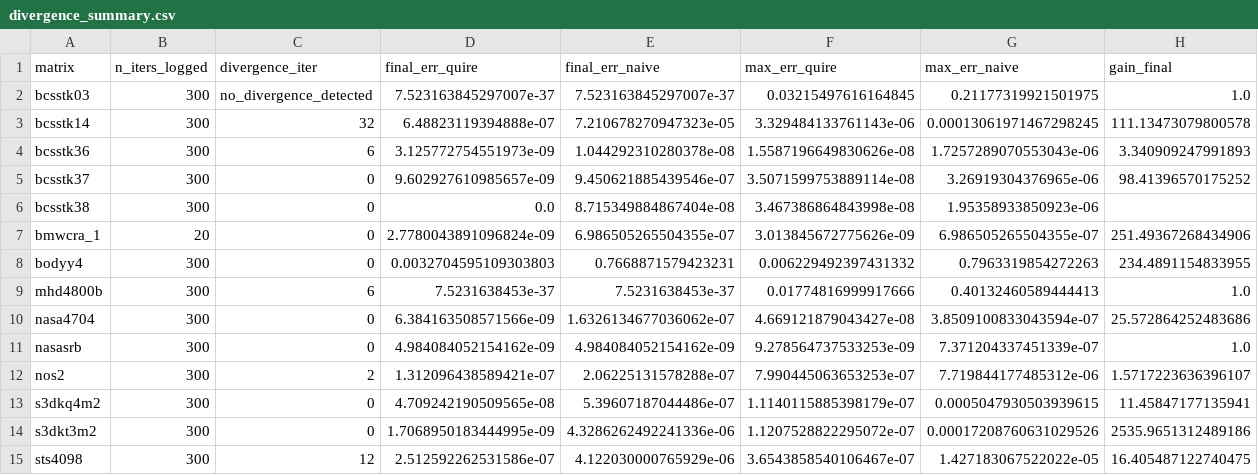
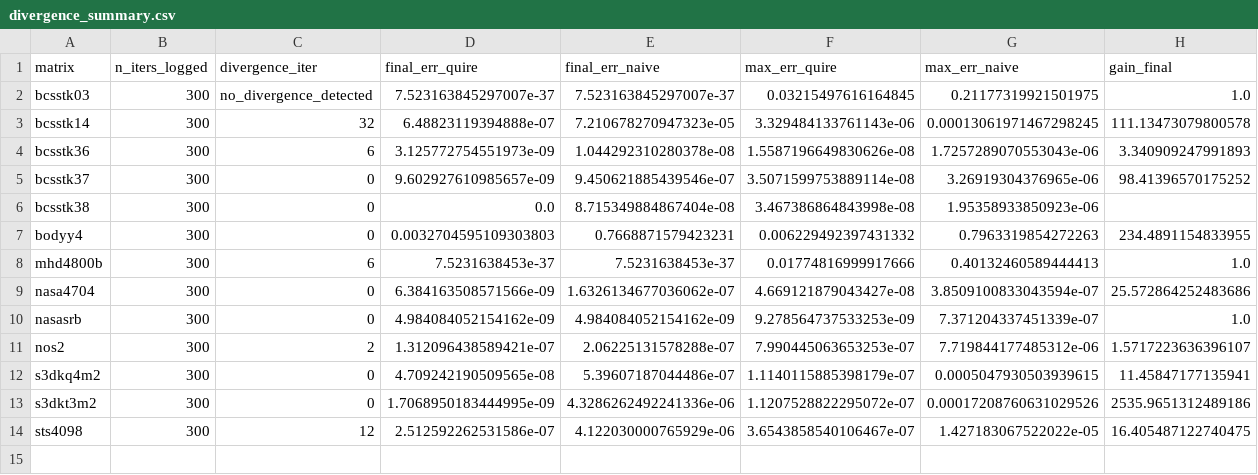
Before and after one commit to Gurleen-kansray/posit-sparse-bench, a CSV file: results/csv/divergence_summary.csv, drawn as a sheet.

Commit message:
fix: remove stray bmwcra_1 row (20-iter outlier, not in main matrix set), correct bcsstk03 gain 7->6.6 in plot script, add divergence figure

```diff
--- a/results/csv/divergence_summary.csv
+++ b/results/csv/divergence_summary.csv
@@ -6,3 +6,2 @@ bcsstk37,300,0,9.602927610985657e-09,9.450621885439546e-07,3.5071599753889114e-0
 bcsstk38,300,0,0.0,8.715349884867404e-08,3.467386864843998e-08,1.95358933850923e-06,
-bmwcra_1,20,0,2.7780043891096824e-09,6.986505265504355e-07,3.013845672775626e-09,6.986505265504355e-07,251.49367268434906
 bodyy4,300,0,0.0032704595109303803,0.7668871579423231,0.006229492397431332,0.7963319854272263,234.4891154833955
```
Also changed, not shown: 4 other files.
